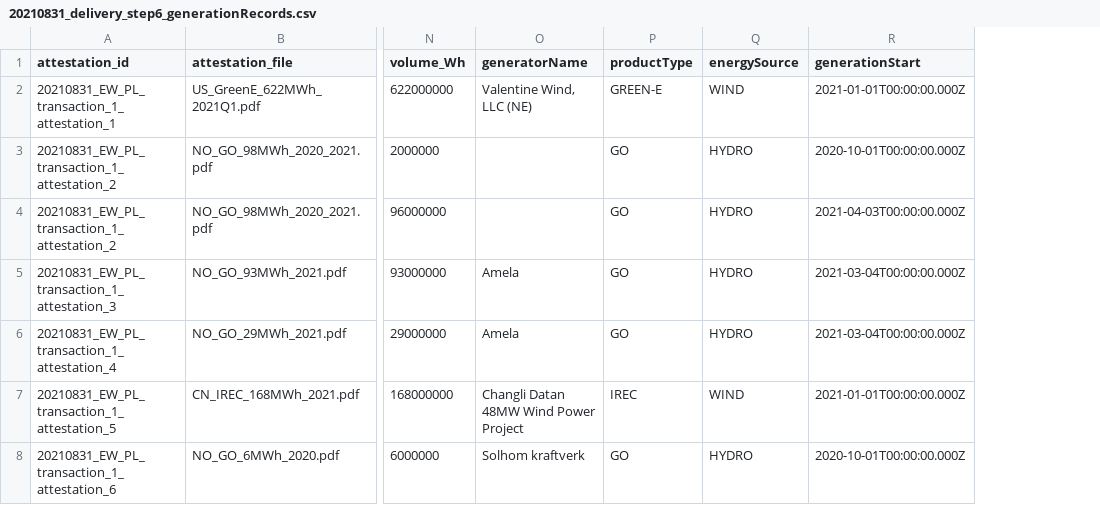
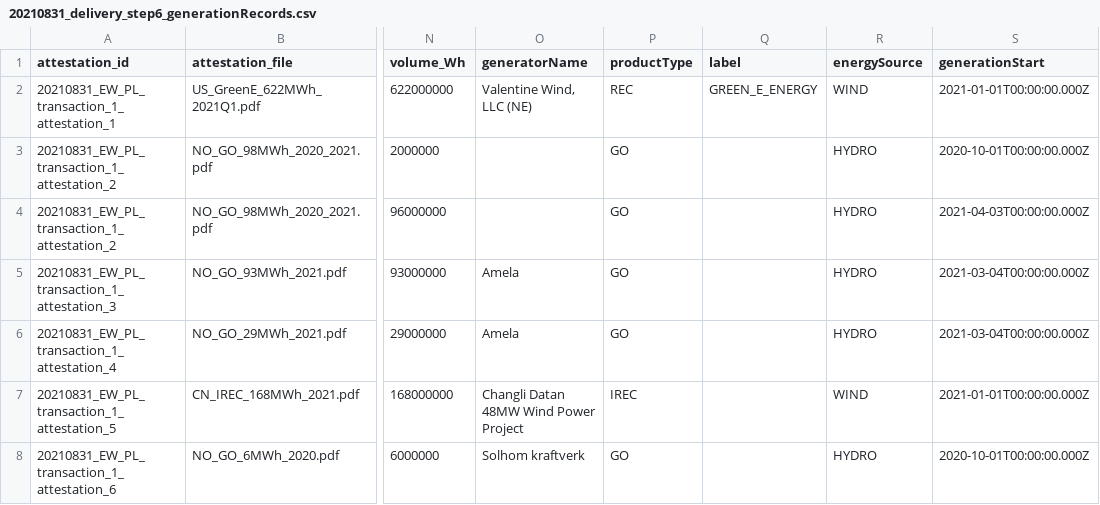
Before and after one commit to protocol/filecoin-renewables-purchases, a CSV file: 20210831_delivery/20210831_delivery_step6_generationRecords.csv, drawn as a sheet; only a part is shown, gaps mark what is left out; the diff names each change by its address in the sheet, - before the commit and + after, or states it on an @@ line.

Commit message:
added label field to step 6

```diff
--- a/20210831_delivery/20210831_delivery_step6_generationRecords.csv
+++ b/20210831_delivery/20210831_delivery_step6_generationRecords.csv
+column Q (label), row 2: GREEN_E_ENERGY
-P2 (productType): GREEN-E
+P2 (productType): REC
```
Also changed, not shown: 2 other files.
